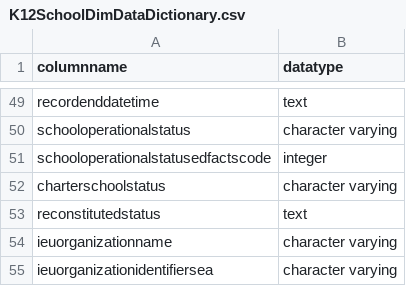
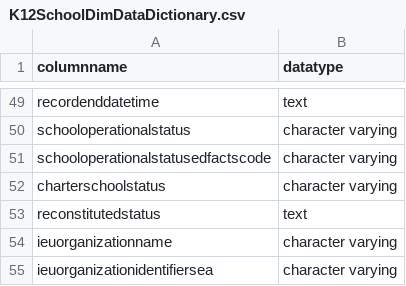
Before and after one commit to Ed-Fi-Exchange-OSS/Analytics-Middle-Tier-Contrib, a CSV file: CEDS Tests/testCases/results/PostgreSQL/K12SchoolDimDataDictionary.csv, drawn as a sheet; only a part is shown, gaps mark what is left out.

Commit message:
[BIA-1158] Error querying ceds_K12SchoolDim
Update column SchoolOperationalStatusEdFactsCode to be varchar.
Update test cases.

```diff
--- a/CEDS Tests/testCases/results/PostgreSQL/K12SchoolDimDataDictionary.csv
+++ b/CEDS Tests/testCases/results/PostgreSQL/K12SchoolDimDataDictionary.csv
@@ -50,3 +50,3 @@ recordenddatetime,text
 schooloperationalstatus,character varying
-schooloperationalstatusedfactscode,integer
+schooloperationalstatusedfactscode,character varying
 charterschoolstatus,character varying
```
Also changed, not shown: CEDS Tests/testCases/results/MSSQL/K12SchoolDimDataDictionary.csv, 2 other files.
